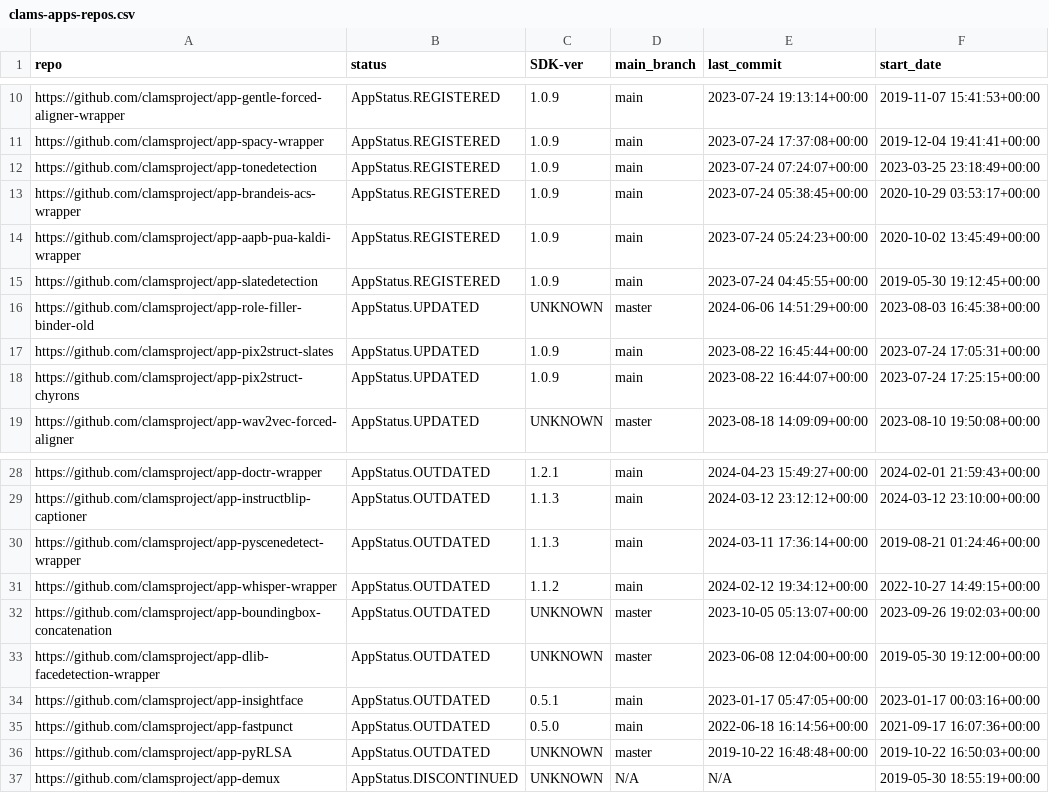
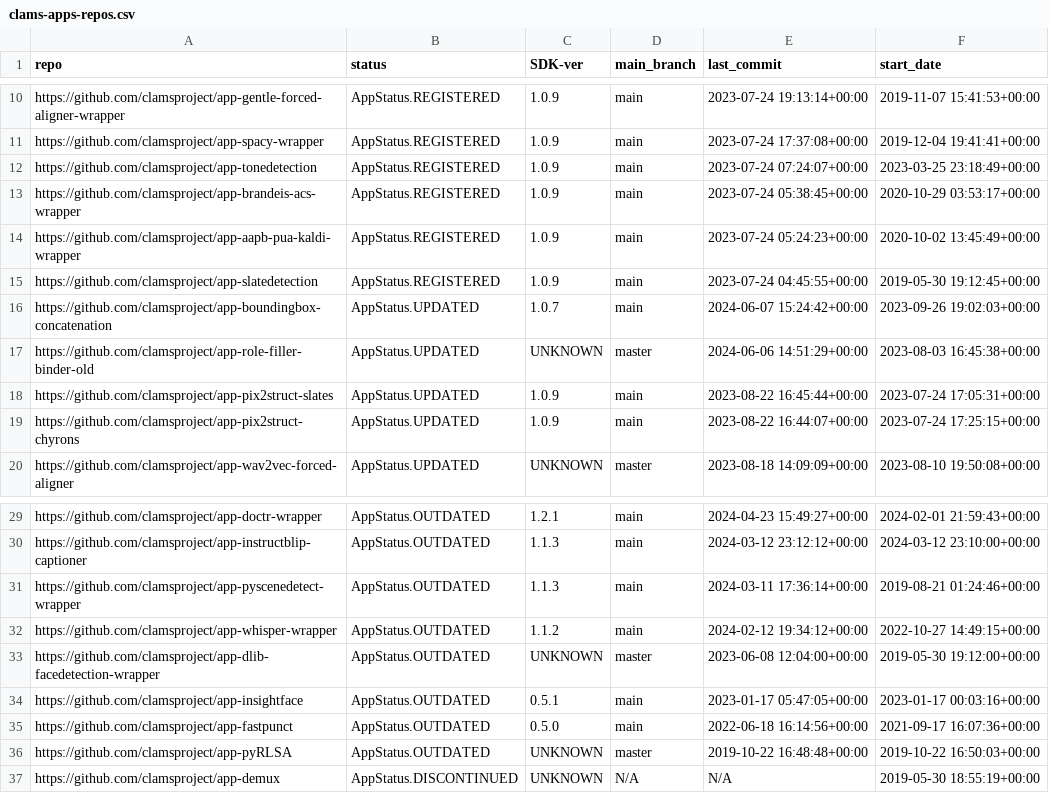
Before and after one commit to keighrim/ghactions-tester, a CSV file: clams-apps-repos.csv, drawn as a sheet; only a part is shown, gaps mark what is left out; removed rows and columns are numbered as before the commit, all else as after; the diff names each change by its address in the sheet, - before the commit and + after, or states it on an @@ line.

Commit message:
updating app development dashboard file

```diff
--- a/clams-apps-repos.csv
+++ b/clams-apps-repos.csv
+row 16: https://github.com/clamsproject/app-boundingbox-concatenation | AppStatus.UPDATED | 1.0.7 | main | 2024-06-07 15:24:42+00:00 | 2023-09-26 19:02:03+00:00
-row 32: https://github.com/clamsproject/app-boundingbox-concatenation | AppStatus.OUTDATED | UNKNOWN | master | 2023-10-05 05:13:07+00:00 | 2023-09-26 19:02:03+00:00
```
